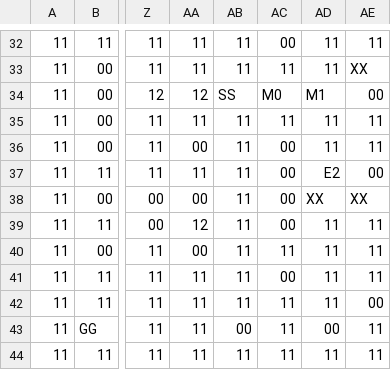
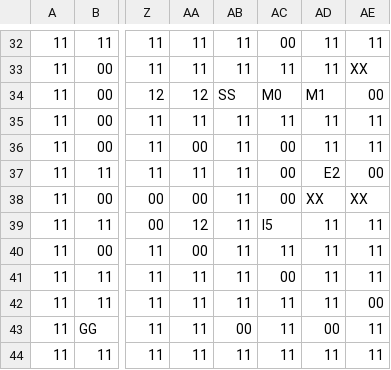
Before and after one commit to D-Koma2/EscapeFromDungeon, a CSV file: EscapeFromDungeon/map.csv, drawn as a sheet; only a part is shown, gaps mark what is left out; the diff names each change by its address in the sheet, - before the commit and + after, or states it on an @@ line.

```diff
--- a/EscapeFromDungeon/map.csv
+++ b/EscapeFromDungeon/map.csv
-AC39: 00
+AC39: I5
```
Also changed, not shown: 9 other files.
